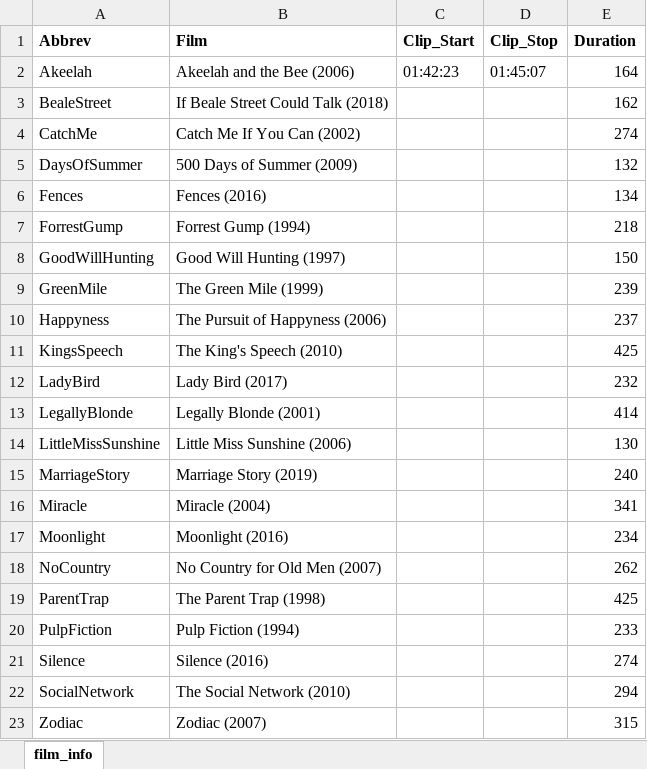
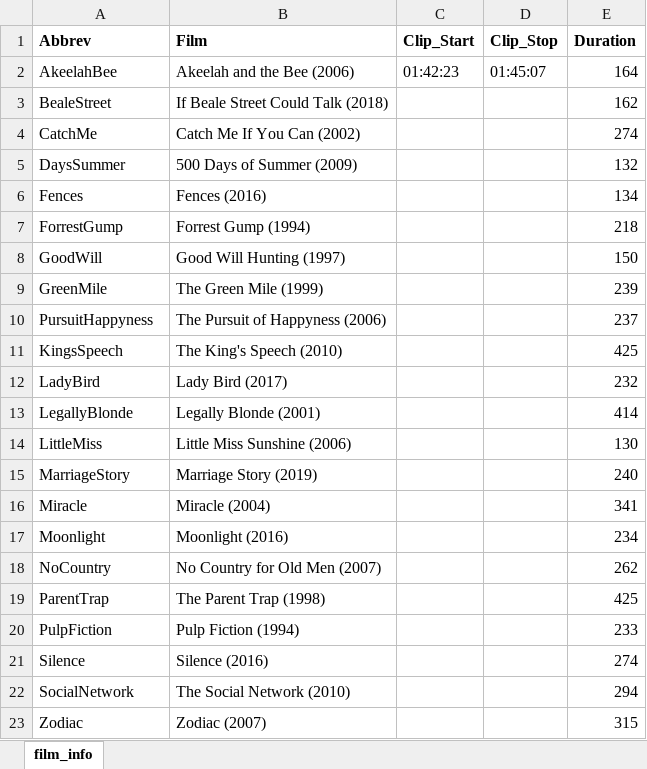
Before and after one commit to jmgirard/film-dataset, an Excel workbook: data/film_info.xlsx, sheet film_info, drawn as a sheet; values as stored, in another font and other column widths than the file's, no borders; the diff names each change by its address in the sheet, - before the commit and + after, or states it on an @@ line.

Commit message:
Create functions to create clip-specific pages. Add BealeStreet

```diff
--- a/data/film_info.xlsx (sheet film_info)
+++ b/data/film_info.xlsx (sheet film_info)
-A2 (Abbrev): Akeelah
+A2 (Abbrev): AkeelahBee
-A5 (Abbrev): DaysOfSummer
+A5 (Abbrev): DaysSummer
-A8 (Abbrev): GoodWillHunting
+A8 (Abbrev): GoodWill
-A10 (Abbrev): Happyness
+A10 (Abbrev): PursuitHappyness
-A14 (Abbrev): LittleMissSunshine
+A14 (Abbrev): LittleMiss
```
Also changed, not shown: 46 other files.
